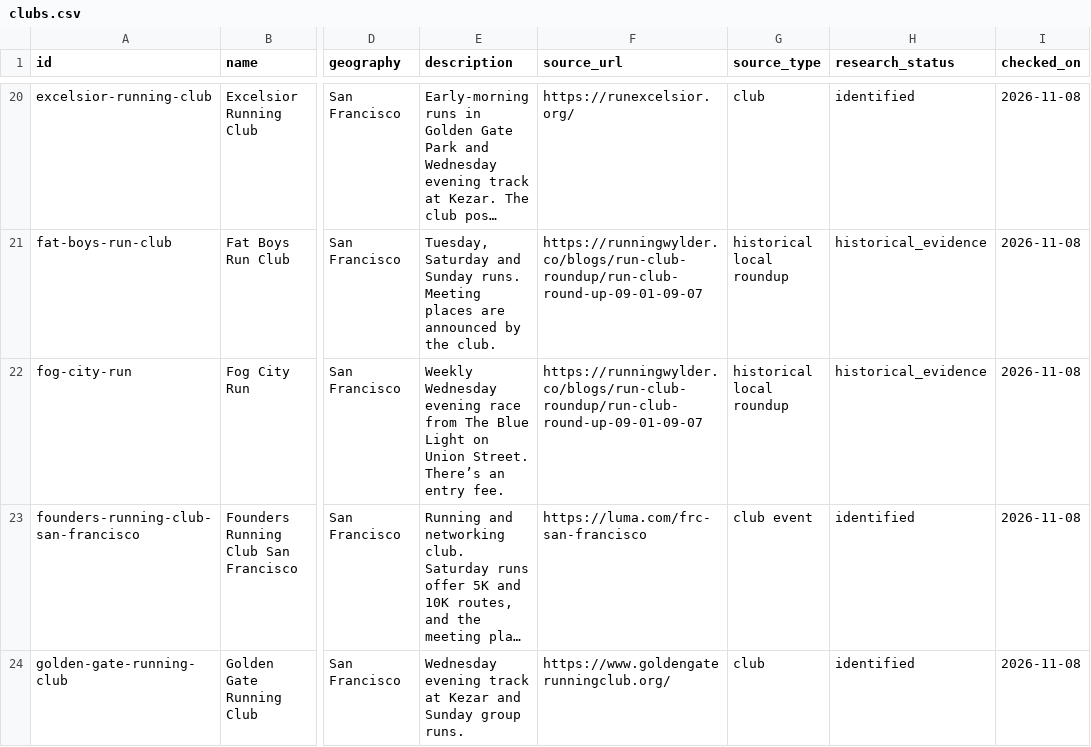
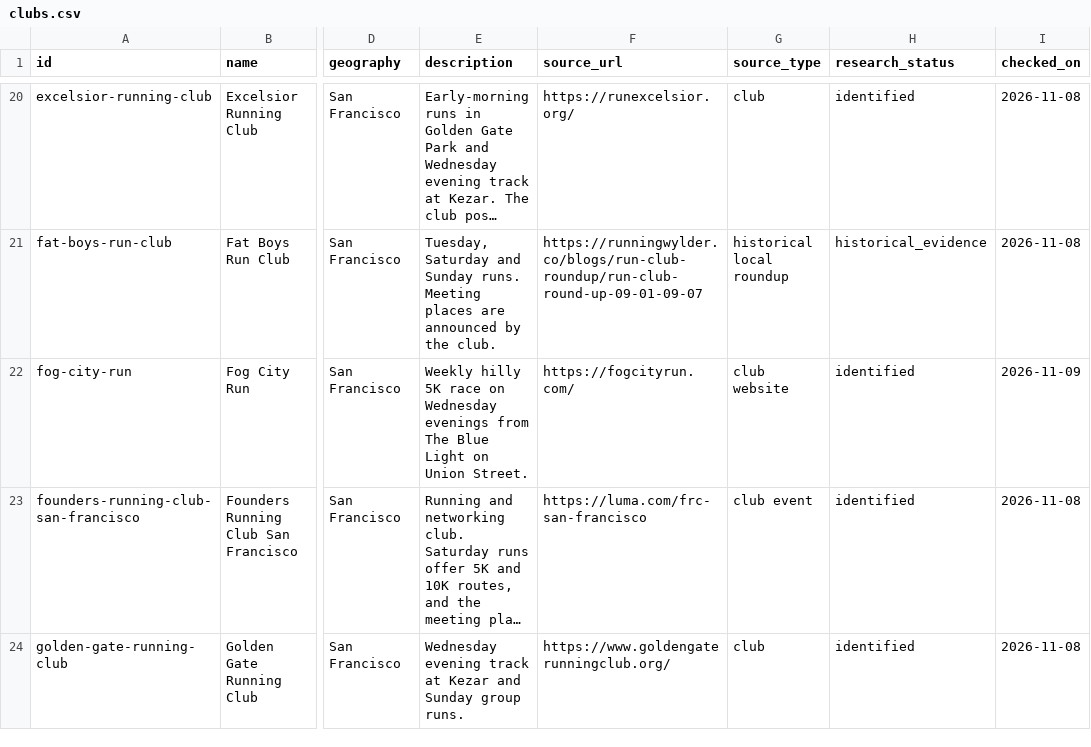
Before and after one commit to mldangelo/run, a CSV file: data/clubs.csv, drawn as a sheet; only a part is shown, gaps mark what is left out; long unchanged cells end in …; the diff names each change by its address in the sheet, - before the commit and + after, or states it on an @@ line.

```diff
--- a/data/clubs.csv
+++ b/data/clubs.csv
-E22 (description): Weekly Wednesday evening race from The Blue Light on Union Street. There’s an entry fee.
+E22 (description): Weekly hilly 5K race on Wednesday evenings from The Blue Light on Union Street.
-F22 (source_url): https://runningwylder.co/blogs/run-club-roundup/run-club-round-up-09-01-09-07
+F22 (source_url): https://fogcityrun.com/
-G22 (source_type): historical local roundup
+G22 (source_type): club website
-H22 (research_status): historical_evidence
+H22 (research_status): identified
-I22 (checked_on): 2026-11-08
+I22 (checked_on): 2026-11-09
```
Also changed, not shown: 15 other files.
